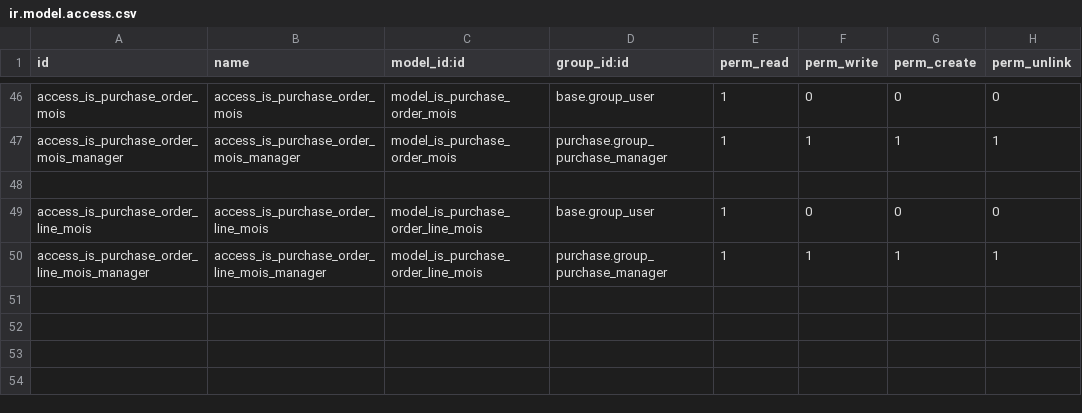
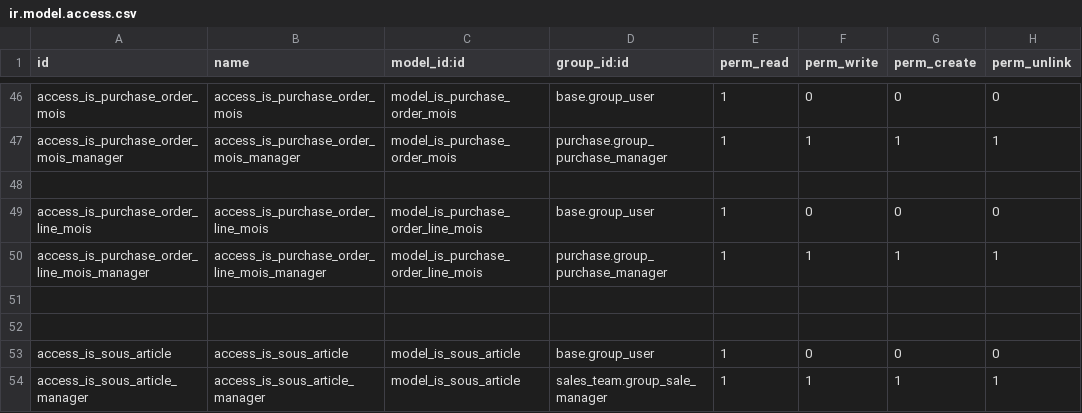
Before and after one commit to tonygalmiche/is_clair_sarl, a CSV file: security/ir.model.access.csv, drawn as a sheet; only a part is shown, gaps mark what is left out; the diff names each change by its address in the sheet, - before the commit and + after, or states it on an @@ line.

```diff
--- a/security/ir.model.access.csv
+++ b/security/ir.model.access.csv
+row 51: (empty)
+row 52: (empty)
+row 53: access_is_sous_article | access_is_sous_article | model_is_sous_article | base.group_user | 1 | 0 | 0 | 0
+row 54: access_is_sous_article_manager | access_is_sous_article_manager | model_is_sous_article | sales_team.group_sale_manager | 1 | 1 | 1 | 1
```
Also changed, not shown: 11 other files.
